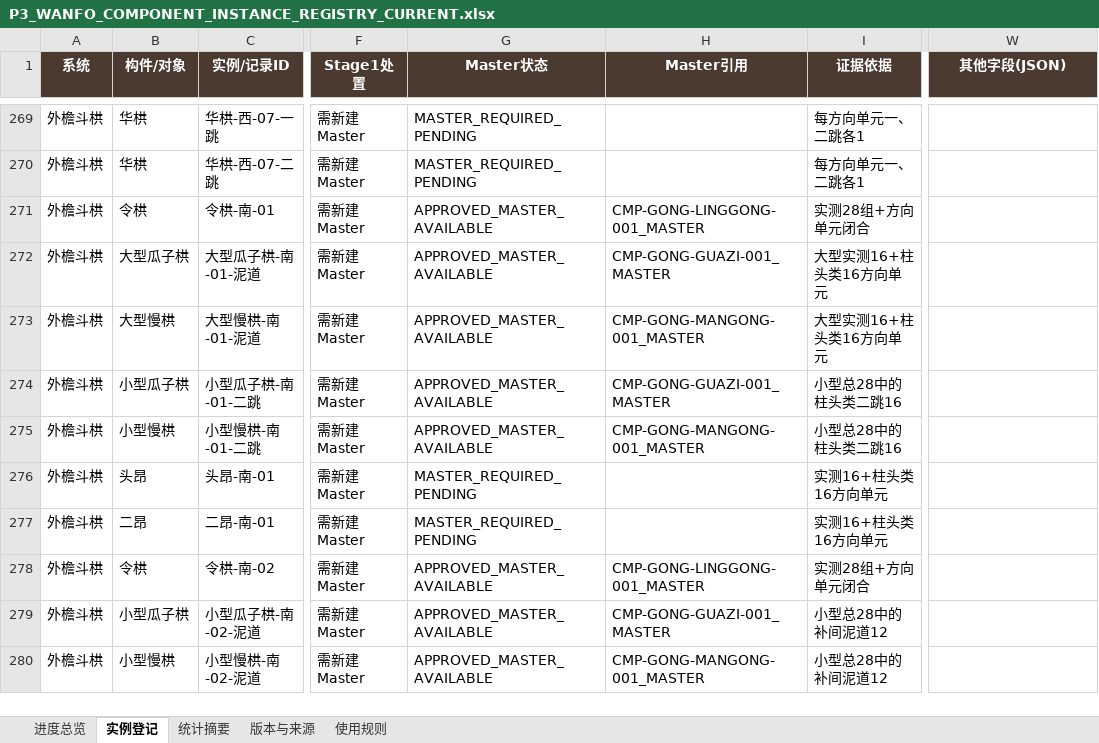
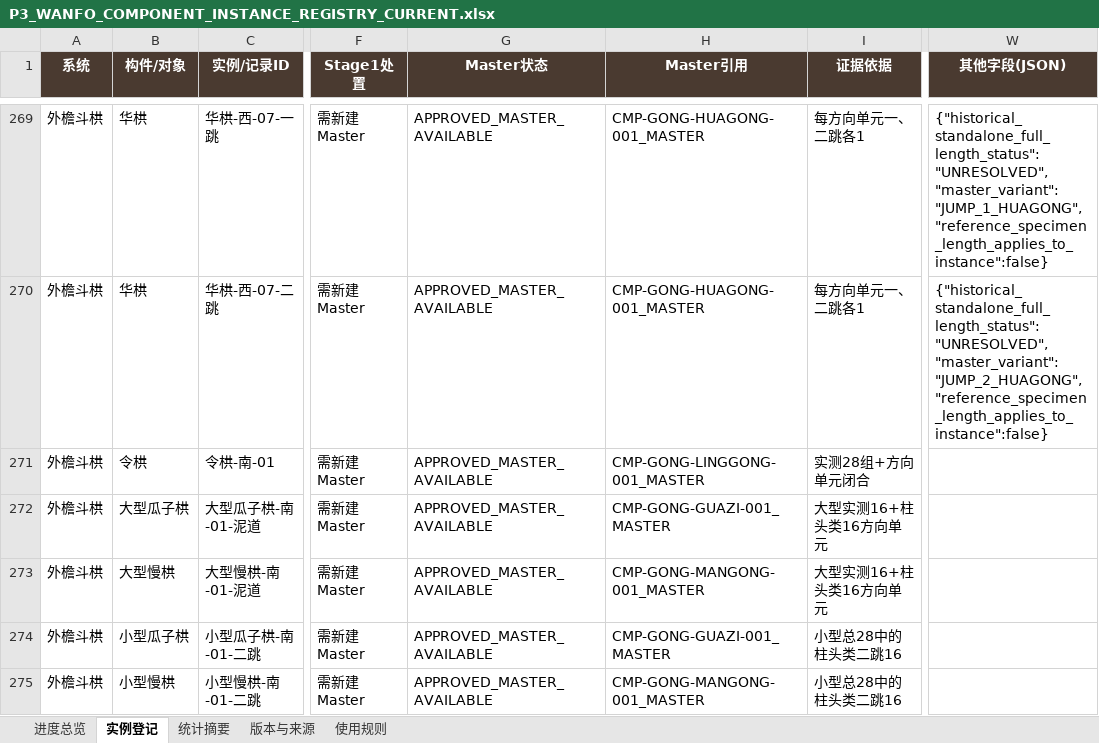
Before and after one commit to wp5rrp7b2v-droid/arch3d-reconstruction, an Excel workbook: docs/evidence/zhenguo_wanfo/derived/P3_WANFO_COMPONENT_INSTANCE_REGISTRY_CURRENT.xlsx, sheet 实例登记, drawn as a sheet; only a part is shown, gaps mark what is left out; the shorter side is filled out with more unchanged rows; values as stored, in another font and other column widths than the file's, no borders; table styles not drawn; the diff covers the shown part only; the diff names each change by its address in the sheet, - before the commit and + after, or states it on an @@ line.

```diff
--- a/docs/evidence/zhenguo_wanfo/derived/P3_WANFO_COMPONENT_INSTANCE_REGISTRY_CURRENT.xlsx (sheet 实例登记)
+++ b/docs/evidence/zhenguo_wanfo/derived/P3_WANFO_COMPONENT_INSTANCE_REGISTRY_CURRENT.xlsx (sheet 实例登记)
-G269:G270 (Master状态): MASTER_REQUIRED_PENDING
+G269:G270 (Master状态): APPROVED_MASTER_AVAILABLE
-H269:H270 (Master引用): (empty)
+H269:H270 (Master引用): CMP-GONG-HUAGONG-001_MASTER
-W269 (其他字段(JSON)): (empty)
+W269 (其他字段(JSON)): {"historical_standalone_full_length_status":"UNRESOLVED","master_variant":"JUMP_1_HUAGONG","reference_specimen_length_applies_to_instance":false}
-W270 (其他字段(JSON)): (empty)
+W270 (其他字段(JSON)): {"historical_standalone_full_length_status":"UNRESOLVED","master_variant":"JUMP_2_HUAGONG","reference_specimen_length_applies_to_instance":false}
```
Also changed, not shown: 162 edited cells elsewhere in this sheet, sheet 进度总览, sheet 版本与来源, docs/evidence/zhenguo_wanfo/derived/P3_WANFO_COMPONENT_INSTANCE_REGISTRY_V008.xlsx, 16 other files.
